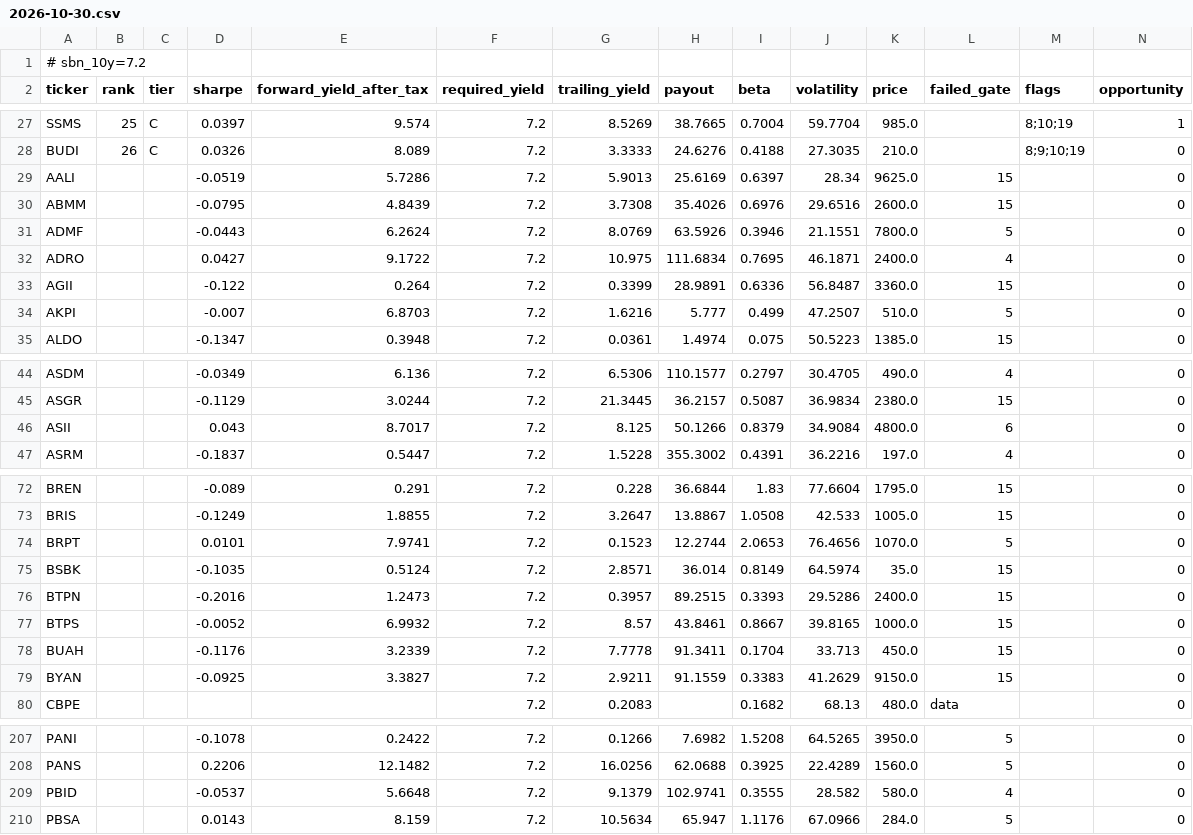
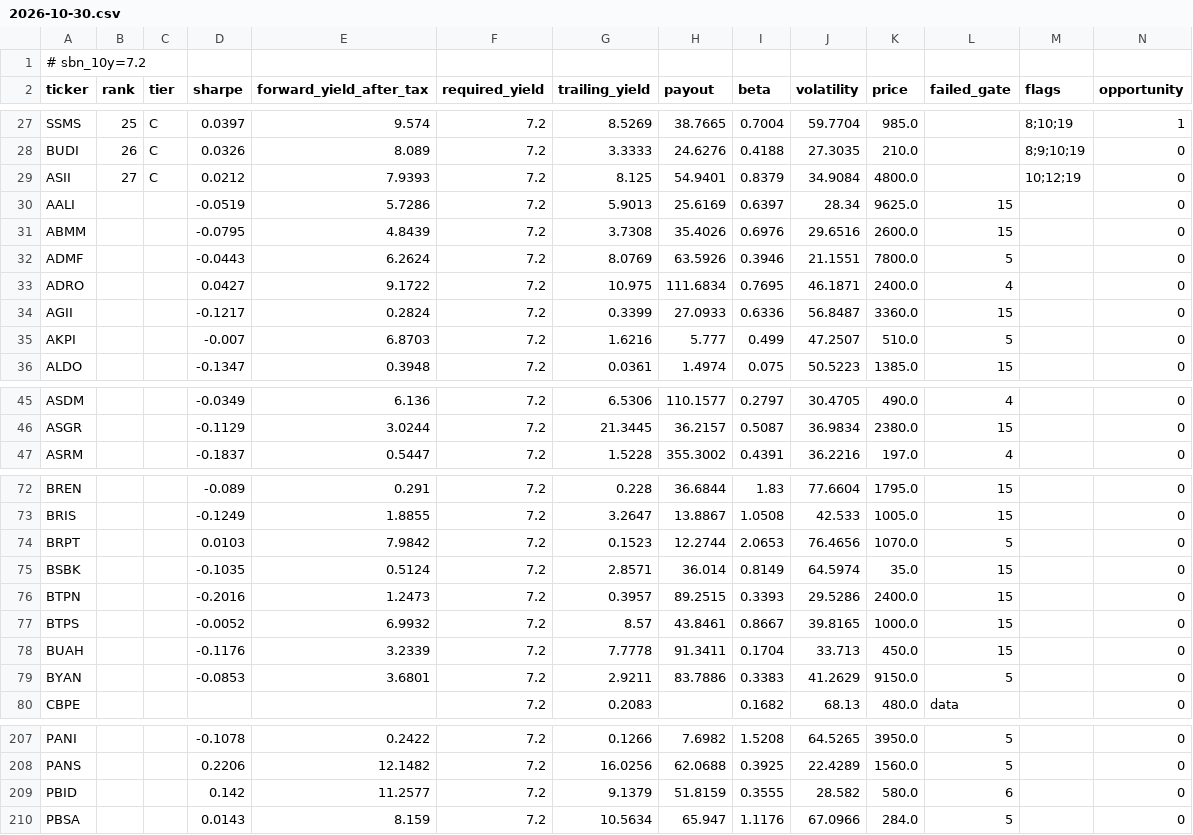
Before and after one commit to LordsLumingz/ZaksDevidendScanner, a CSV file: history/daily/2026-10-30.csv, drawn as a sheet; only a part is shown, gaps mark what is left out; the diff covers the shown part only.

```diff
--- a/history/daily/2026-10-30.csv
+++ b/history/daily/2026-10-30.csv
@@ -28,2 +28,3 @@ SSMS,25,C,0.0397,9.574,7.2,8.5269,38.7665,0.7004,59.7704,985.0,,8;10;19,1
 BUDI,26,C,0.0326,8.089,7.2,3.3333,24.6276,0.4188,27.3035,210.0,,8;9;10;19,0
+ASII,27,C,0.0212,7.9393,7.2,8.125,54.9401,0.8379,34.9084,4800.0,,10;12;19,0
 AALI,,,-0.0519,5.7286,7.2,5.9013,25.6169,0.6397,28.34,9625.0,15,,0
@@ -32,3 +33,3 @@ ADMF,,,-0.0443,6.2624,7.2,8.0769,63.5926,0.3946,21.1551,7800.0,5,,0
 ADRO,,,0.0427,9.1722,7.2,10.975,111.6834,0.7695,46.1871,2400.0,4,,0
-AGII,,,-0.122,0.264,7.2,0.3399,28.9891,0.6336,56.8487,3360.0,15,,0
+AGII,,,-0.1217,0.2824,7.2,0.3399,27.0933,0.6336,56.8487,3360.0,15,,0
 AKPI,,,-0.007,6.8703,7.2,1.6216,5.777,0.499,47.2507,510.0,5,,0
@@ -45,3 +46,2 @@ ASDM,,,-0.0349,6.136,7.2,6.5306,110.1577,0.2797,30.4705,490.0,4,,0
 ASGR,,,-0.1129,3.0244,7.2,21.3445,36.2157,0.5087,36.9834,2380.0,15,,0
-ASII,,,0.043,8.7017,7.2,8.125,50.1266,0.8379,34.9084,4800.0,6,,0
 ASRM,,,-0.1837,0.5447,7.2,1.5228,355.3002,0.4391,36.2216,197.0,4,,0
@@ -73,3 +73,3 @@ BREN,,,-0.089,0.291,7.2,0.228,36.6844,1.83,77.6604,1795.0,15,,0
 BRIS,,,-0.1249,1.8855,7.2,3.2647,13.8867,1.0508,42.533,1005.0,15,,0
-BRPT,,,0.0101,7.9741,7.2,0.1523,12.2744,2.0653,76.4656,1070.0,5,,0
+BRPT,,,0.0103,7.9842,7.2,0.1523,12.2744,2.0653,76.4656,1070.0,5,,0
 BSBK,,,-0.1035,0.5124,7.2,2.8571,36.014,0.8149,64.5974,35.0,15,,0
@@ -78,3 +78,3 @@ BTPS,,,-0.0052,6.9932,7.2,8.57,43.8461,0.8667,39.8165,1000.0,15,,0
 BUAH,,,-0.1176,3.2339,7.2,7.7778,91.3411,0.1704,33.713,450.0,15,,0
-BYAN,,,-0.0925,3.3827,7.2,2.9211,91.1559,0.3383,41.2629,9150.0,15,,0
+BYAN,,,-0.0853,3.6801,7.2,2.9211,83.7886,0.3383,41.2629,9150.0,5,,0
 CBPE,,,,,7.2,0.2083,,0.1682,68.13,480.0,data,,0
@@ -208,3 +208,3 @@ PANI,,,-0.1078,0.2422,7.2,0.1266,7.6982,1.5208,64.5265,3950.0,5,,0
 PANS,,,0.2206,12.1482,7.2,16.0256,62.0688,0.3925,22.4289,1560.0,5,,0
-PBID,,,-0.0537,5.6648,7.2,9.1379,102.9741,0.3555,28.582,580.0,4,,0
+PBID,,,0.142,11.2577,7.2,9.1379,51.8159,0.3555,28.582,580.0,6,,0
 PBSA,,,0.0143,8.159,7.2,10.5634,65.947,1.1176,67.0966,284.0,5,,0
```
Also changed, not shown: 26 edited cells elsewhere in this file.
